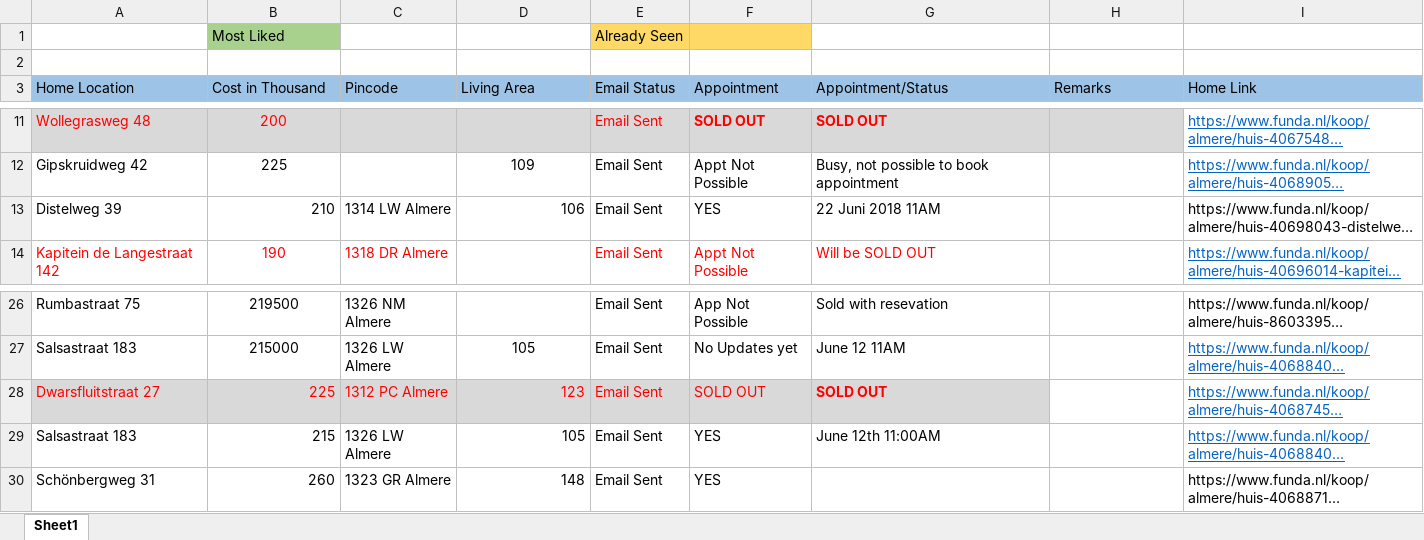
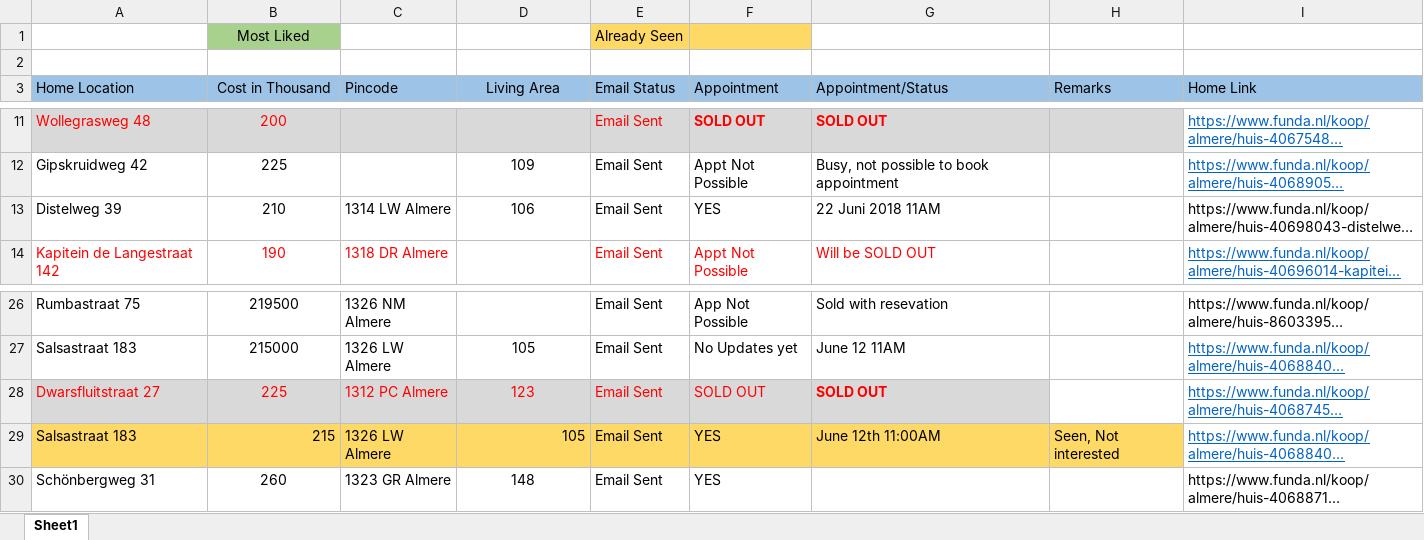
Before and after one commit to Karnankaviya/fundanl, an Excel workbook: Funda.xlsx, sheet Sheet1, drawn as a sheet; only a part is shown, gaps mark what is left out; long unchanged cells end in …; values as stored, in another font and other column widths than the file's, no borders; the diff names each change by its address in the sheet, - before the commit and + after, or states it on an @@ line.

Commit message:
Updated Salsastraat 183

```diff
--- a/Funda.xlsx (sheet Sheet1)
+++ b/Funda.xlsx (sheet Sheet1)
-B1 alignment: left
+B1 alignment: center
-B3 alignment: left
+B3 alignment: center
-D3 alignment: left
+D3 alignment: center
-B13 alignment: right
+B13 alignment: center
-D13 alignment: right
+D13 alignment: center
-B28 alignment: right
+B28 alignment: center
-D28 alignment: right
+D28 alignment: center
-A29:H29 fill: none
+A29:H29 fill: #FFD966
-H29 (Remarks): (empty)
+H29 (Remarks): Seen, Not interested
-B30 alignment: right
+B30 alignment: center
-D30 alignment: right
+D30 alignment: center
```
